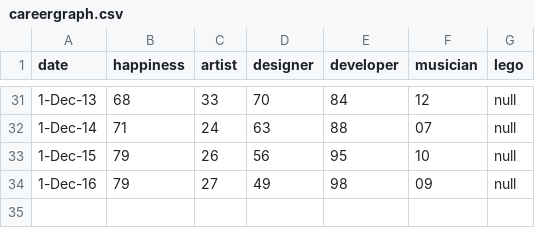
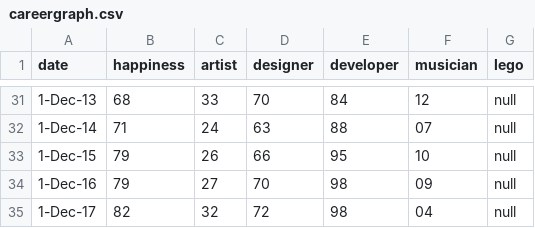
Before and after one commit to tomhazledine/tomhazledine, a CSV file: data/careergraph.csv, drawn as a sheet; only a part is shown, gaps mark what is left out.

Commit message:
career graph update

```diff
--- a/data/careergraph.csv
+++ b/data/careergraph.csv
@@ -32,3 +32,4 @@ date,happiness,artist,designer,developer,musician,lego
 1-Dec-14,71,24,63,88,07,null
-1-Dec-15,79,26,56,95,10,null
-1-Dec-16,79,27,49,98,09,null
+1-Dec-15,79,26,66,95,10,null
+1-Dec-16,79,27,70,98,09,null
+1-Dec-17,82,32,72,98,04,null
```
